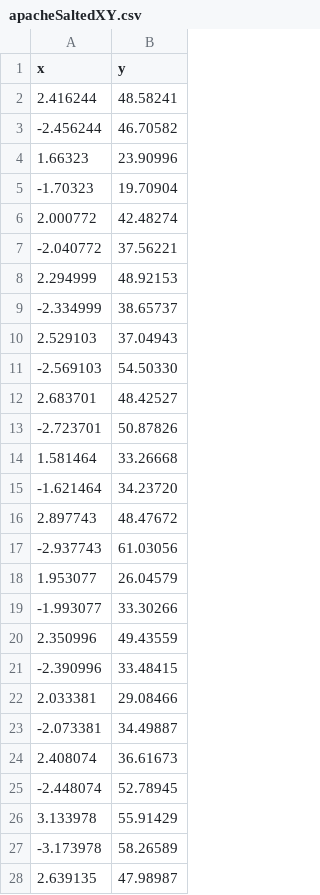
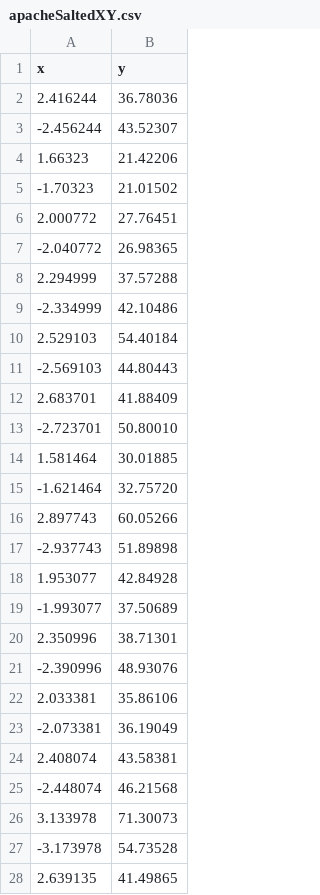
Before and after one commit to EchoingTime/ProbabilityAndStatistics, a CSV file: apacheSaltedXY.csv, drawn as a sheet; only a part is shown; the diff covers the shown part only.

```diff
--- a/apacheSaltedXY.csv
+++ b/apacheSaltedXY.csv
@@ -1,28 +1,28 @@
 x, y
-2.416244, 48.58241
--2.456244, 46.70582
-1.66323, 23.90996
--1.70323, 19.70904
-2.000772, 42.48274
--2.040772, 37.56221
-2.294999, 48.92153
--2.334999, 38.65737
-2.529103, 37.04943
--2.569103, 54.50330
-2.683701, 48.42527
--2.723701, 50.87826
-1.581464, 33.26668
--1.621464, 34.23720
-2.897743, 48.47672
--2.937743, 61.03056
-1.953077, 26.04579
--1.993077, 33.30266
-2.350996, 49.43559
--2.390996, 33.48415
-2.033381, 29.08466
--2.073381, 34.49887
-2.408074, 36.61673
--2.448074, 52.78945
-3.133978, 55.91429
--3.173978, 58.26589
-2.639135, 47.98987
+2.416244, 36.78036
+-2.456244, 43.52307
+1.66323, 21.42206
+-1.70323, 21.01502
+2.000772, 27.76451
+-2.040772, 26.98365
+2.294999, 37.57288
+-2.334999, 42.10486
+2.529103, 54.40184
+-2.569103, 44.80443
+2.683701, 41.88409
+-2.723701, 50.80010
+1.581464, 30.01885
+-1.621464, 32.75720
+2.897743, 60.05266
+-2.937743, 51.89898
+1.953077, 42.84928
+-1.993077, 37.50689
+2.350996, 38.71301
+-2.390996, 48.93076
+2.033381, 35.86106
+-2.073381, 36.19049
+2.408074, 43.58381
+-2.448074, 46.21568
+3.133978, 71.30073
+-3.173978, 54.73528
+2.639135, 41.49865
```
Also changed, not shown: 173 edited cells elsewhere in this file, apacheSmoothedXY.csv, 4 other files.
